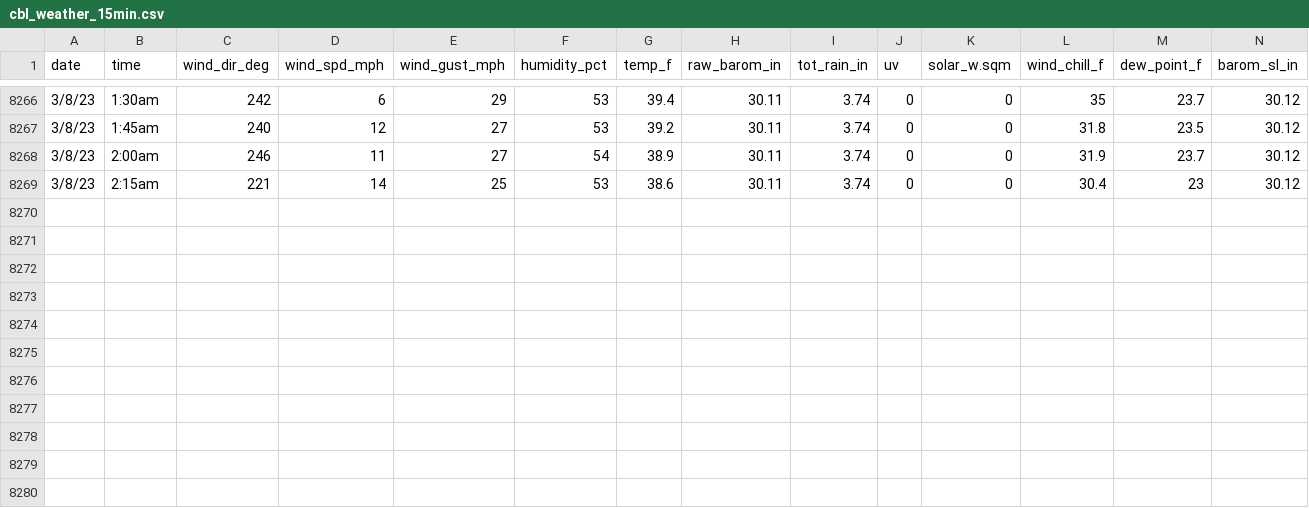
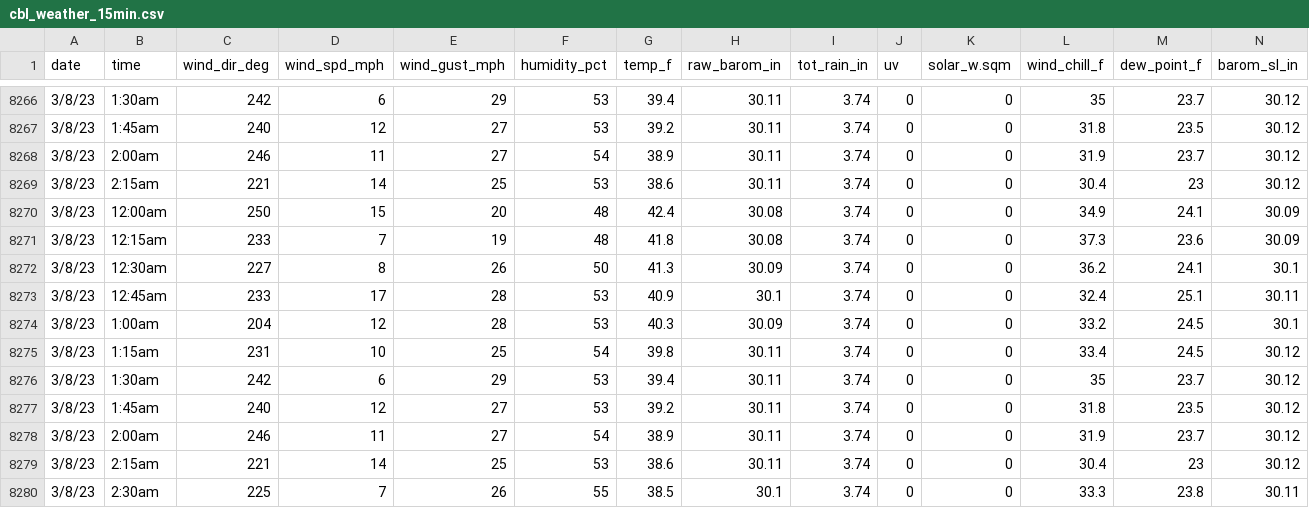
Before and after one commit to umces-cbl/cbl-weather-data, a CSV file: cbl_weather_15min.csv, drawn as a sheet; only a part is shown, gaps mark what is left out; rows hold the shown columns only; the diff names each change by its address in the sheet, - before the commit and + after, or states it on an @@ line.

```diff
--- a/cbl_weather_15min.csv
+++ b/cbl_weather_15min.csv
+row 8270: 3/8/23 | 12:00am | 250 | 15 | 20 | 48 | 42.4 | 30.08 | 3.74 | 0 | 0 | 34.9 | 24.1 | 30.09
+row 8271: 3/8/23 | 12:15am | 233 | 7 | 19 | 48 | 41.8 | 30.08 | 3.74 | 0 | 0 | 37.3 | 23.6 | 30.09
+row 8272: 3/8/23 | 12:30am | 227 | 8 | 26 | 50 | 41.3 | 30.09 | 3.74 | 0 | 0 | 36.2 | 24.1 | 30.1
+row 8273: 3/8/23 | 12:45am | 233 | 17 | 28 | 53 | 40.9 | 30.1 | 3.74 | 0 | 0 | 32.4 | 25.1 | 30.11
+row 8274: 3/8/23 | 1:00am | 204 | 12 | 28 | 53 | 40.3 | 30.09 | 3.74 | 0 | 0 | 33.2 | 24.5 | 30.1
+row 8275: 3/8/23 | 1:15am | 231 | 10 | 25 | 54 | 39.8 | 30.11 | 3.74 | 0 | 0 | 33.4 | 24.5 | 30.12
+row 8276: 3/8/23 | 1:30am | 242 | 6 | 29 | 53 | 39.4 | 30.11 | 3.74 | 0 | 0 | 35 | 23.7 | 30.12
+row 8277: 3/8/23 | 1:45am | 240 | 12 | 27 | 53 | 39.2 | 30.11 | 3.74 | 0 | 0 | 31.8 | 23.5 | 30.12
+row 8278: 3/8/23 | 2:00am | 246 | 11 | 27 | 54 | 38.9 | 30.11 | 3.74 | 0 | 0 | 31.9 | 23.7 | 30.12
+row 8279: 3/8/23 | 2:15am | 221 | 14 | 25 | 53 | 38.6 | 30.11 | 3.74 | 0 | 0 | 30.4 | 23 | 30.12
+row 8280: 3/8/23 | 2:30am | 225 | 7 | 26 | 55 | 38.5 | 30.1 | 3.74 | 0 | 0 | 33.3 | 23.8 | 30.11
```
